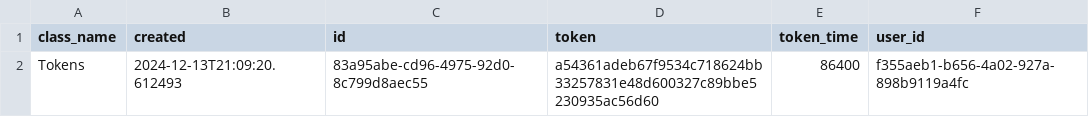
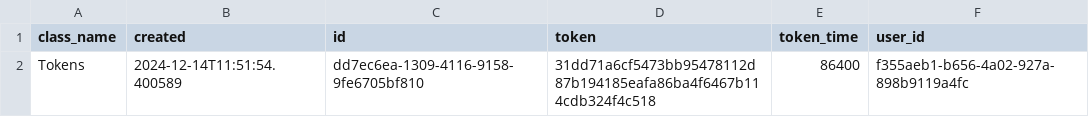
Before and after one commit to MoedCode/Task_Manager, a CSV file: tasks/Auth.csv, drawn as a sheet.

```diff
--- a/tasks/Auth.csv
+++ b/tasks/Auth.csv
@@ -1,2 +1,2 @@
 class_name,created,id,token,token_time,user_id
-Tokens,2024-12-13T21:09:20.612493,83a95abe-cd96-4975-92d0-8c799d8aec55,a54361adeb67f9534c718624bb33257831e48d600327c89bbe5230935ac56d60,86400,f355aeb1-b656-4a02-927a-898b9119a4fc
+Tokens,2024-12-14T11:51:54.400589,dd7ec6ea-1309-4116-9158-9fe6705bf810,31dd71a6cf5473bb95478112d87b194185eafa86ba4f6467b114cdb324f4c518,86400,f355aeb1-b656-4a02-927a-898b9119a4fc
```
Also changed, not shown: tasks/Tasks.csv, 42 other files.
